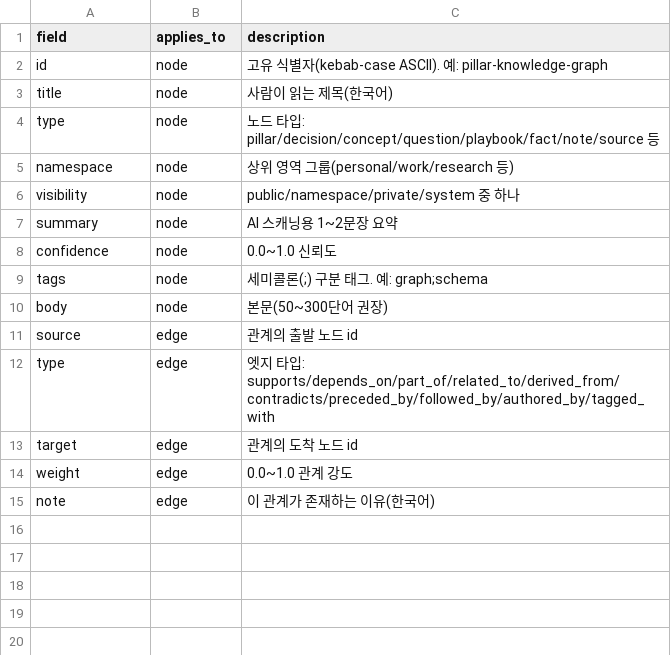
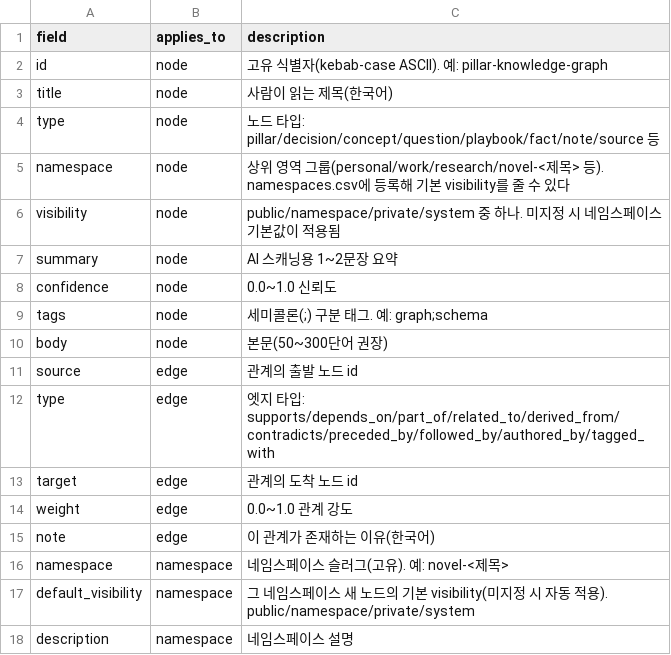
Before and after one commit to jhs512/eb, a CSV file: data/meta.csv, drawn as a sheet.

```diff
--- a/data/meta.csv
+++ b/data/meta.csv
@@ -4,4 +4,4 @@ title,node,사람이 읽는 제목(한국어)
 type,node,노드 타입: pillar/decision/concept/question/playbook/fact/note/source 등
-namespace,node,상위 영역 그룹(personal/work/research 등)
-visibility,node,public/namespace/private/system 중 하나
+namespace,node,상위 영역 그룹(personal/work/research/novel-<제목> 등). namespaces.csv에 등록해 기본 visibility를 줄 수 있다
+visibility,node,public/namespace/private/system 중 하나. 미지정 시 네임스페이스 기본값이 적용됨
 summary,node,AI 스캐닝용 1~2문장 요약
@@ -15 +15,4 @@ weight,edge,0.0~1.0 관계 강도
 note,edge,이 관계가 존재하는 이유(한국어)
+namespace,namespace,네임스페이스 슬러그(고유). 예: novel-<제목>
+default_visibility,namespace,그 네임스페이스 새 노드의 기본 visibility(미지정 시 자동 적용). public/namespace/private/system
+description,namespace,네임스페이스 설명
```
Also changed, not shown: 4 other files.
